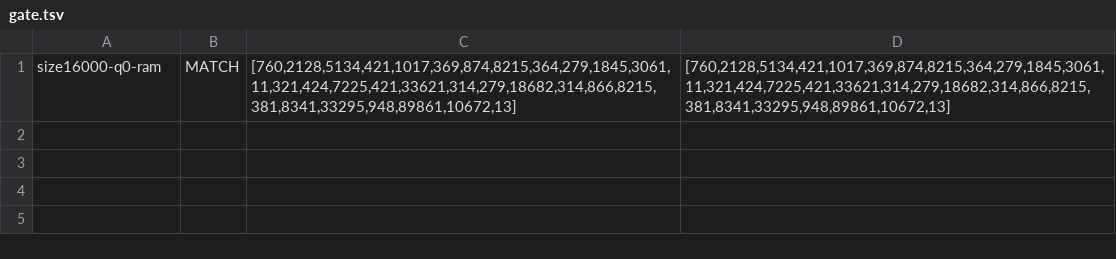
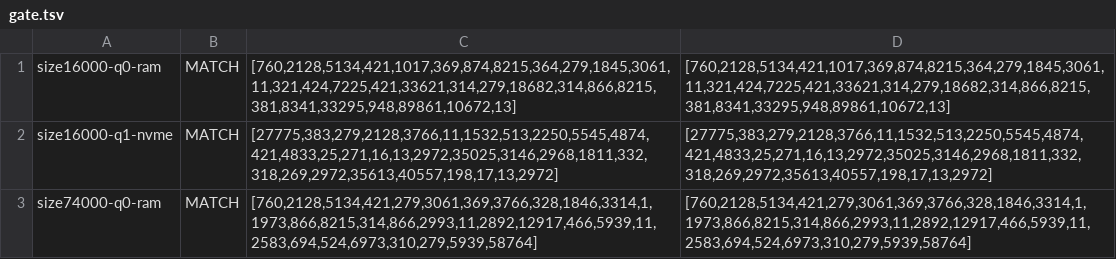
Before and after one commit to aien-dev/aien-sovereign-core-mv, a TSV file: evidence/qwen38-docmem-20261019/chip-1/gate.tsv, drawn as a sheet; the diff names each change by its address in the sheet, - before the commit and + after, or states it on an @@ line.

```diff
--- a/evidence/qwen38-docmem-20261019/chip-1/gate.tsv
+++ b/evidence/qwen38-docmem-20261019/chip-1/gate.tsv
+row 2: size16000-q1-nvme | MATCH | [27775,383,279,2128,3766,11,1532,513,2250,5545,4874,421,4833,25,271,16,13,2972,35025,3146,2968,1811,332,318,269,2972,35613,40557,198,17,13,2972] | [27775,383,279,2128,3766,11,1532,513,2250,5545,4874,421,4833,25,271,16,13,2972,35025,3146,2968,1811,332,318,269,2972,35613,40557,198,17,13,2972]
+row 3: size74000-q0-ram | MATCH | [760,2128,5134,421,279,3061,369,3766,328,1846,3314,1,1973,866,8215,314,866,2993,11,2892,12917,466,5939,11,2583,694,524,6973,310,279,5939,58764] | [760,2128,5134,421,279,3061,369,3766,328,1846,3314,1,1973,866,8215,314,866,2993,11,2892,12917,466,5939,11,2583,694,524,6973,310,279,5939,58764]
```
Also changed, not shown: evidence/qwen38-docmem-20261019/chip-1/timings.tsv, 26 other files.
